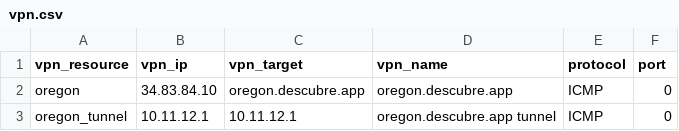
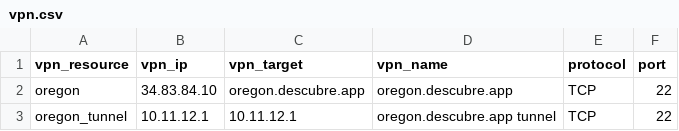
Before and after one commit to ciscoSpeaker/thousandeyes, a CSV file: peruvian/vpn.csv, drawn as a sheet.

```diff
--- a/peruvian/vpn.csv
+++ b/peruvian/vpn.csv
@@ -1,3 +1,3 @@
 vpn_resource,vpn_ip,vpn_target,vpn_name,protocol,port
-"oregon","34.83.84.10","oregon.descubre.app","oregon.descubre.app","ICMP","0"
-"oregon_tunnel","10.11.12.1","10.11.12.1","oregon.descubre.app tunnel","ICMP","0"
+"oregon","34.83.84.10","oregon.descubre.app","oregon.descubre.app","TCP","22"
+"oregon_tunnel","10.11.12.1","10.11.12.1","oregon.descubre.app tunnel","TCP","22"
```
Also changed, not shown: 1 other file.
